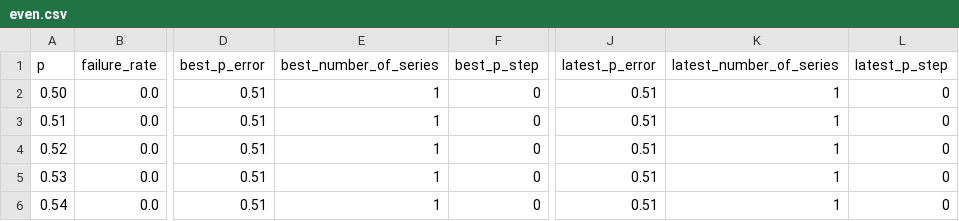
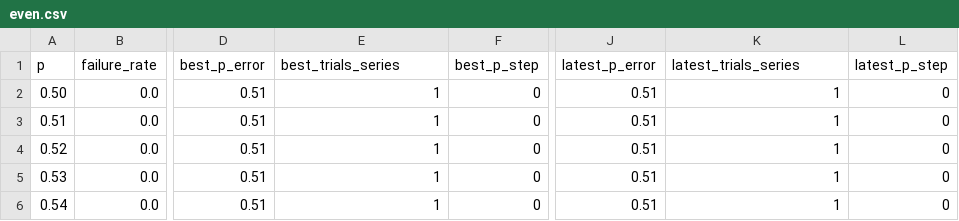
Before and after one commit to muzudho/sente-win-rate-70-percent-problem, a CSV file: data/even.csv, drawn as a sheet; only a part is shown, gaps mark what is left out; the diff names each change by its address in the sheet, - before the commit and + after, or states it on an @@ line.

```diff
--- a/data/even.csv
+++ b/data/even.csv
-E1: best_number_of_series
+E1: best_trials_series
-K1: latest_number_of_series
+K1: latest_trials_series
```
Also changed, not shown: data/even_alter_(old).csv, data/even_froze_(old).csv, 18 other files.
